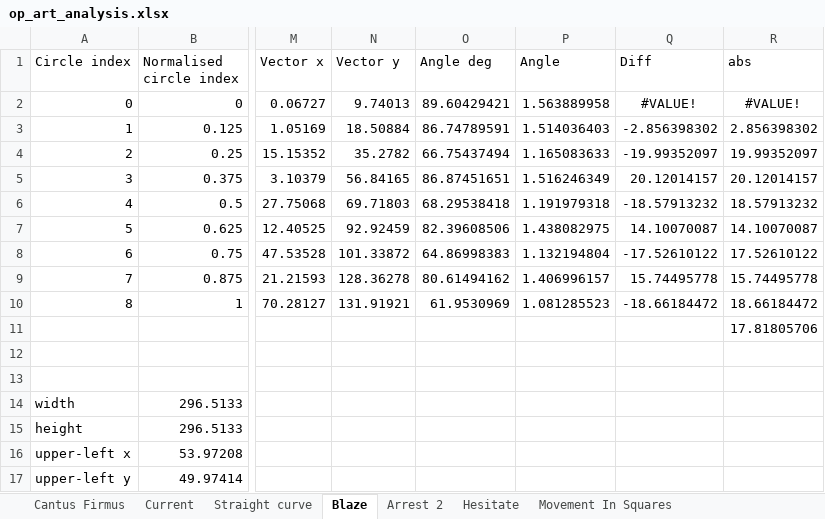
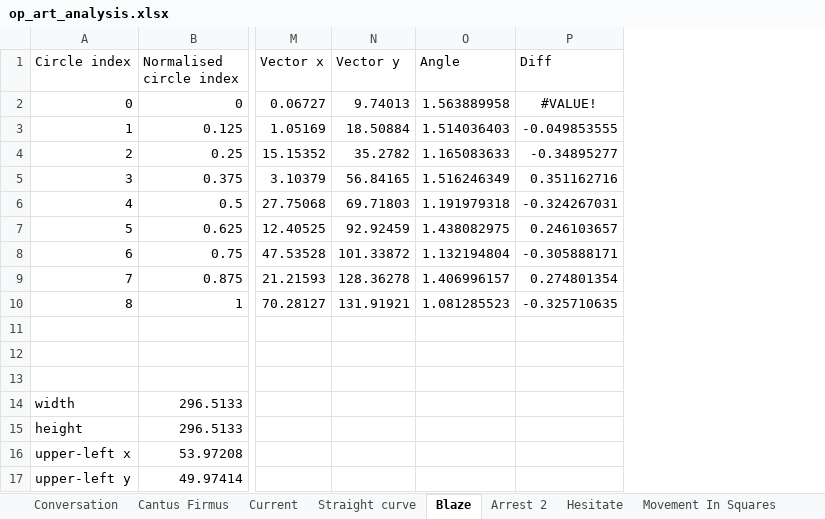
Before and after one commit to hettysymes/op_art_generator, an Excel workbook: analysis/op_art_analysis.xlsx, sheet Blaze, drawn as a sheet; only a part is shown, gaps mark what is left out; values as stored, in another font and other column widths than the file's, no borders; charts and pictures and table styles not drawn; removed rows and columns are numbered as before the commit, all else as after; the diff names each change by its address in the sheet, - before the commit and + after, or states it on an @@ line.

```diff
--- a/analysis/op_art_analysis.xlsx (sheet Blaze)
+++ b/analysis/op_art_analysis.xlsx (sheet Blaze)
+sheet tab: Conversation
-column O (Angle deg), rows 2-10: 89.60429421 | 86.74789591 | 66.75437494 | 86.87451651 | 68.29538418 | 82.39608506 | 64.86998383 | 80.61494162 | 61.9530969
-column R (abs), rows 2-11: #VALUE! | 2.856398302 | 19.99352097 | 20.12014157 | 18.57913232 | 14.10070087 | 17.52610122 | 15.74495778 | 18.66184472 | 17.81805706
-P3 (Diff): -2.856398302
+P3 (Diff): -0.049853555
-P4 (Diff): -19.99352097
+P4 (Diff): -0.34895277
-P5 (Diff): 20.12014157
+P5 (Diff): 0.351162716
-P6 (Diff): -18.57913232
+P6 (Diff): -0.324267031
-P7 (Diff): 14.10070087
+P7 (Diff): 0.246103657
-P8 (Diff): -17.52610122
+P8 (Diff): -0.305888171
-P9 (Diff): 15.74495778
+P9 (Diff): 0.274801354
-P10 (Diff): -18.66184472
+P10 (Diff): -0.325710635
```
Also changed, not shown: sheet Movement In Squares, sheet Straight curve, sheet Cantus Firmus, formulas that keep their value, hidden cells, charts or pictures, 5 other files.
